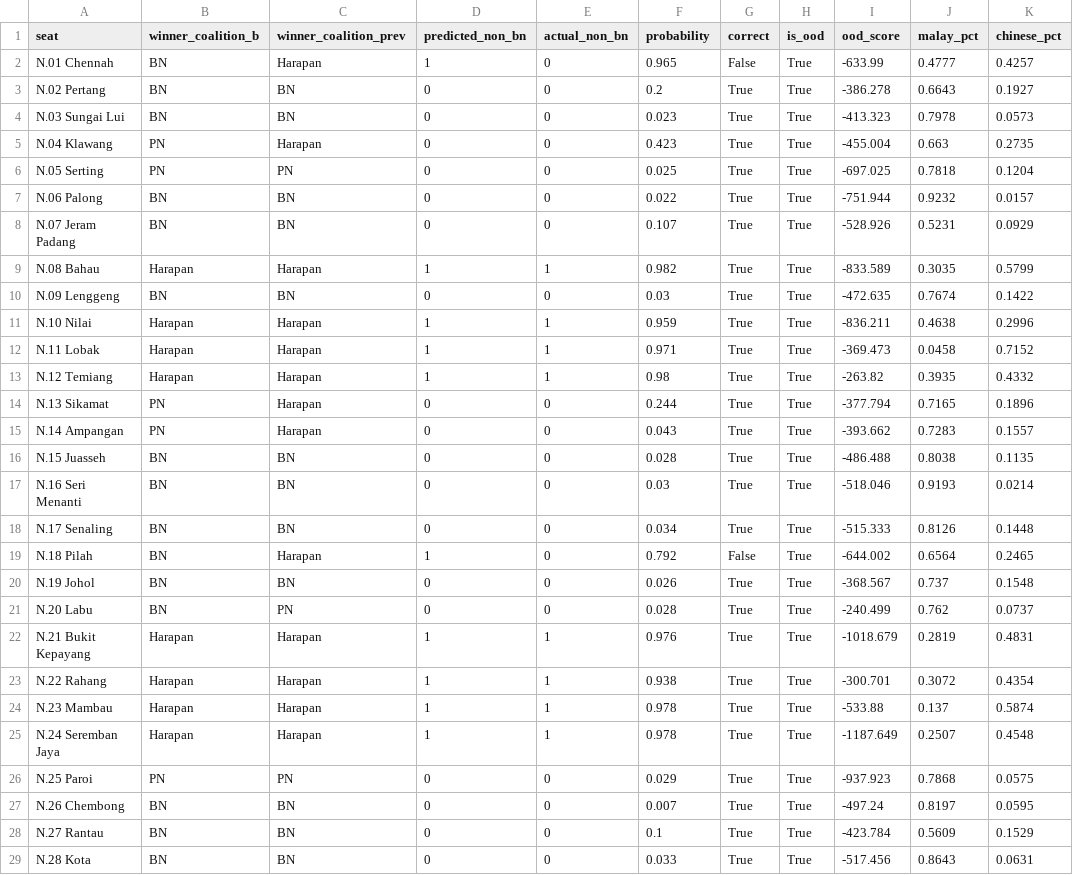
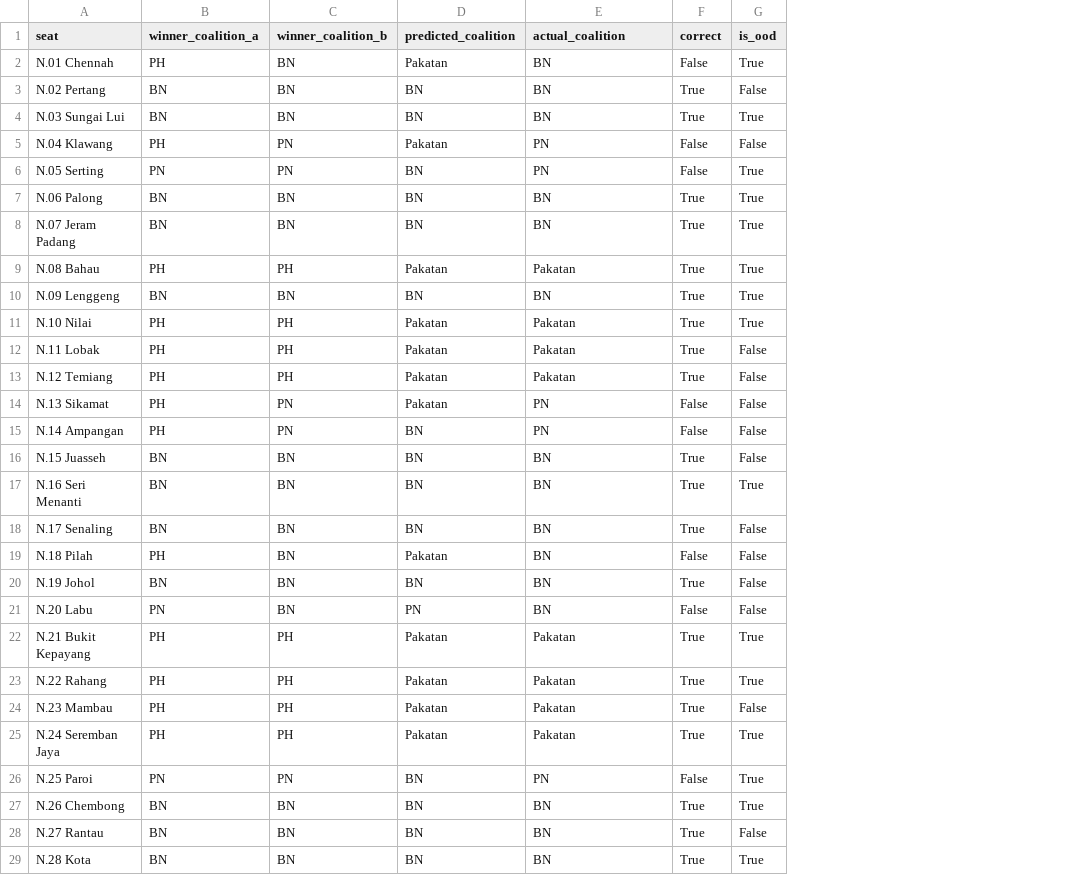
Before and after one commit to hazimxm04/GE-Insights-Prediction-Hub, a CSV file: backend/models/neg_sembilan/validation_2026.csv, drawn as a sheet; only a part is shown; removed rows and columns are numbered as before the commit, all else as after; the diff covers the shown part only; the diff names each change by its address in the sheet, - before the commit and + after, or states it on an @@ line.

```diff
--- a/backend/models/neg_sembilan/validation_2026.csv
+++ b/backend/models/neg_sembilan/validation_2026.csv
+column B (winner_coalition_a), rows 2-29: PH | BN | BN | PH | PN | BN | BN | PH | BN | PH | PH | PH | PH | PH | BN | BN | BN | PH | BN | PN | PH | PH | PH | PH | PN | BN | BN | BN
+column D (predicted_coalition), rows 2-29: Pakatan | BN | BN | Pakatan | BN | BN | BN | Pakatan | BN | Pakatan | Pakatan | Pakatan | Pakatan | BN | BN | BN | BN | Pakatan | BN | PN | Pakatan | Pakatan | Pakatan | Pakatan | BN | BN | BN | BN
-column D (predicted_non_bn), rows 2-29: 1 | 0 | 0 | 0 | 0 | 0 | 0 | 1 | 0 | 1 | 1 | 1 | 0 | 0 | 0 | 0 | 0 | 1 | 0 | 0 | 1 | 1 | 1 | 1 | 0 | 0 | 0 | 0
-column E (actual_non_bn), rows 2-29: 0 | 0 | 0 | 0 | 0 | 0 | 0 | 1 | 0 | 1 | 1 | 1 | 0 | 0 | 0 | 0 | 0 | 0 | 0 | 0 | 1 | 1 | 1 | 1 | 0 | 0 | 0 | 0
-column F (probability), rows 2-29: 0.965 | 0.2 | 0.023 | 0.423 | 0.025 | 0.022 | 0.107 | 0.982 | 0.03 | 0.959 | 0.971 | 0.98 | 0.244 | 0.043 | 0.028 | 0.03 | 0.034 | 0.792 | 0.026 | 0.028 | 0.976 | 0.938 | 0.978 | 0.978 | 0.029 | 0.007 | 0.1 | 0.033
-column I (ood_score), rows 2-29: -633.99 | -386.278 | -413.323 | -455.004 | -697.025 | -751.944 | -528.926 | -833.589 | -472.635 | -836.211 | -369.473 | -263.82 | -377.794 | -393.662 | -486.488 | -518.046 | -515.333 | -644.002 | -368.567 | -240.499 | -1018.679 | -300.701 | -533.88 | -1187.649 | -937.923 | -497.24 | -423.784 | -517.456
-column J (malay_pct), rows 2-29: 0.4777 | 0.6643 | 0.7978 | 0.663 | 0.7818 | 0.9232 | 0.5231 | 0.3035 | 0.7674 | 0.4638 | 0.0458 | 0.3935 | 0.7165 | 0.7283 | 0.8038 | 0.9193 | 0.8126 | 0.6564 | 0.737 | 0.762 | 0.2819 | 0.3072 | 0.137 | 0.2507 | 0.7868 | 0.8197 | 0.5609 | 0.8643
-column K (chinese_pct), rows 2-29: 0.4257 | 0.1927 | 0.0573 | 0.2735 | 0.1204 | 0.0157 | 0.0929 | 0.5799 | 0.1422 | 0.2996 | 0.7152 | 0.4332 | 0.1896 | 0.1557 | 0.1135 | 0.0214 | 0.1448 | 0.2465 | 0.1548 | 0.0737 | 0.4831 | 0.4354 | 0.5874 | 0.4548 | 0.0575 | 0.0595 | 0.1529 | 0.0631
-E1: winner_coalition_prev
+E1: actual_coalition
-E2 (actual_coalition): Harapan
+E2 (actual_coalition): BN
-G3 (is_ood): True
+G3 (is_ood): False
-E5 (actual_coalition): Harapan
+E5 (actual_coalition): PN
-F5:F6 (correct): True
+F5:F6 (correct): False
-G5 (is_ood): True
+G5 (is_ood): False
-C9 (winner_coalition_b): Harapan
+C9 (winner_coalition_b): PH
-E9 (actual_coalition): Harapan
+E9 (actual_coalition): Pakatan
-C11:C13 (winner_coalition_b): Harapan
+C11:C13 (winner_coalition_b): PH
-E11:E13 (actual_coalition): Harapan
+E11:E13 (actual_coalition): Pakatan
-G12:G16 (is_ood): True
+G12:G16 (is_ood): False
-E14:E15 (actual_coalition): Harapan
+E14:E15 (actual_coalition): PN
-F14:F15 (correct): True
+F14:F15 (correct): False
-G18:G21 (is_ood): True
+G18:G21 (is_ood): False
-E19 (actual_coalition): Harapan
+E19 (actual_coalition): BN
-E21 (actual_coalition): PN
+E21 (actual_coalition): BN
-F21 (correct): True
+F21 (correct): False
-C22:C25 (winner_coalition_b): Harapan
+C22:C25 (winner_coalition_b): PH
-E22:E25 (actual_coalition): Harapan
+E22:E25 (actual_coalition): Pakatan
-G24 (is_ood): True
+G24 (is_ood): False
-F26 (correct): True
+F26 (correct): False
-G28 (is_ood): True
+G28 (is_ood): False
```
Also changed, not shown: 13 edited cells elsewhere in this file, backend/models/johor/validation_2026.csv, 58 other files.
